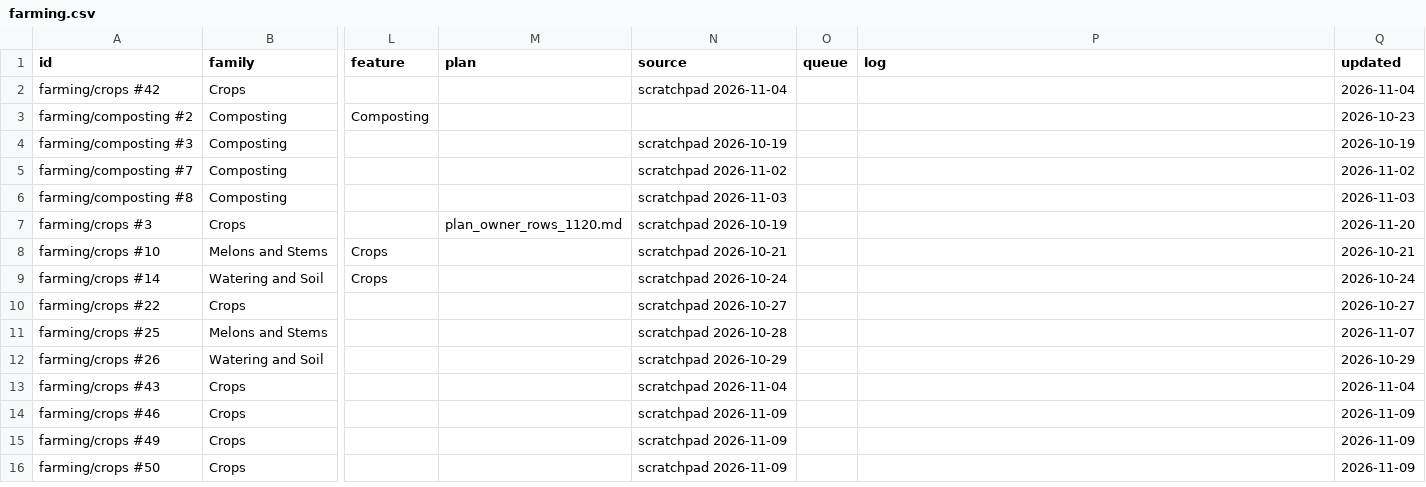
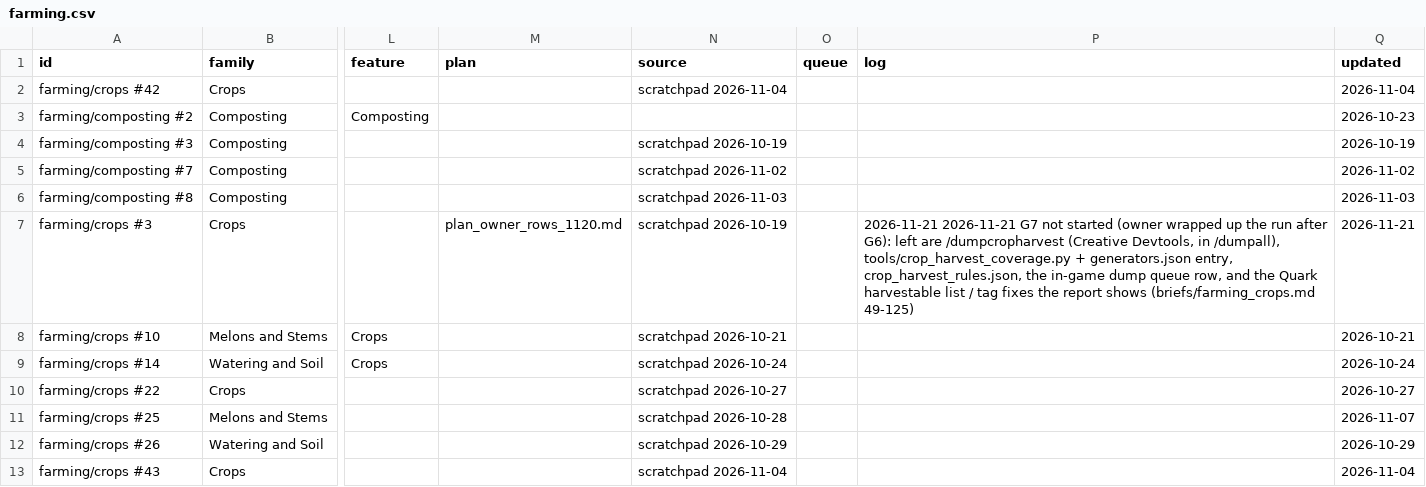
Before and after one commit to SaintAlfonzo/CreativeEngineering, a CSV file: feature_writeup/todo/rows/farming.csv, drawn as a sheet; only a part is shown, gaps mark what is left out; the shorter side is filled out with more unchanged rows; the diff names each change by its address in the sheet, - before the commit and + after, or states it on an @@ line.

```diff
--- a/feature_writeup/todo/rows/farming.csv
+++ b/feature_writeup/todo/rows/farming.csv
-P7 (log): (empty)
+P7 (log): 2026-11-21 2026-11-21 G7 not started (owner wrapped up the run after G6): left are /dumpcropharvest (Creative Devtools, in /dumpall), tools/crop_harvest_coverage.py + generators.json entry, crop_harvest_rules.json, the in-game dump queue row, and the Quark harvestable list / tag fixes the report shows (briefs/farming_crops.md 49-125)
-Q7 (updated): 2026-11-20
+Q7 (updated): 2026-11-21
```
